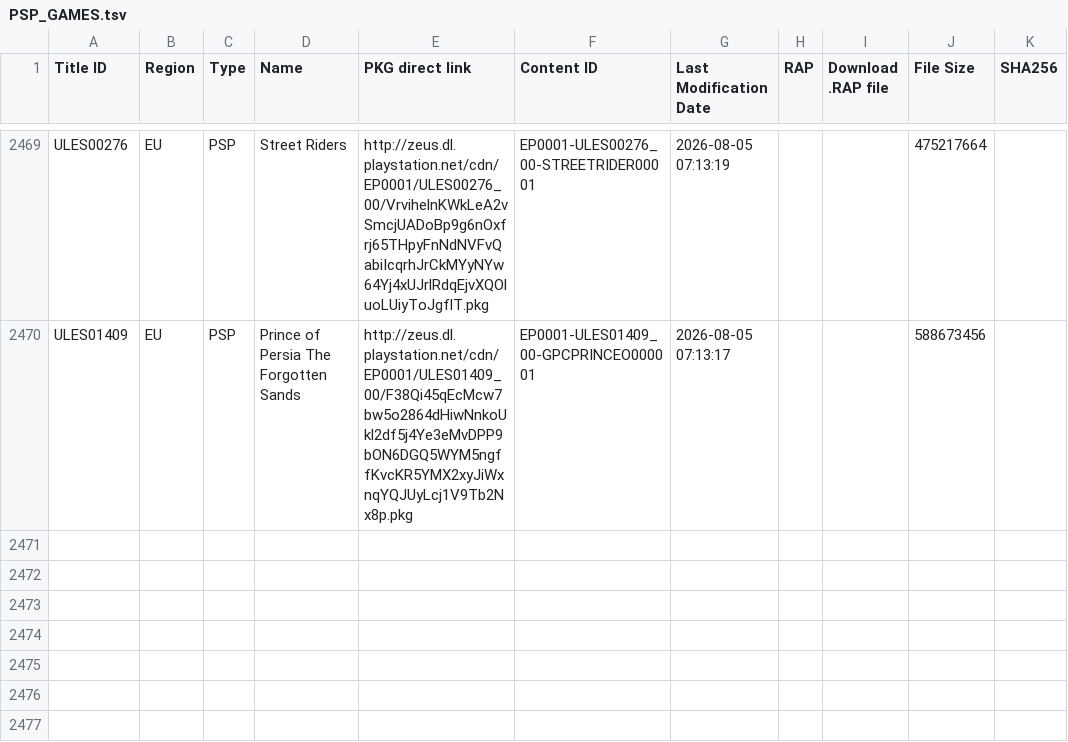
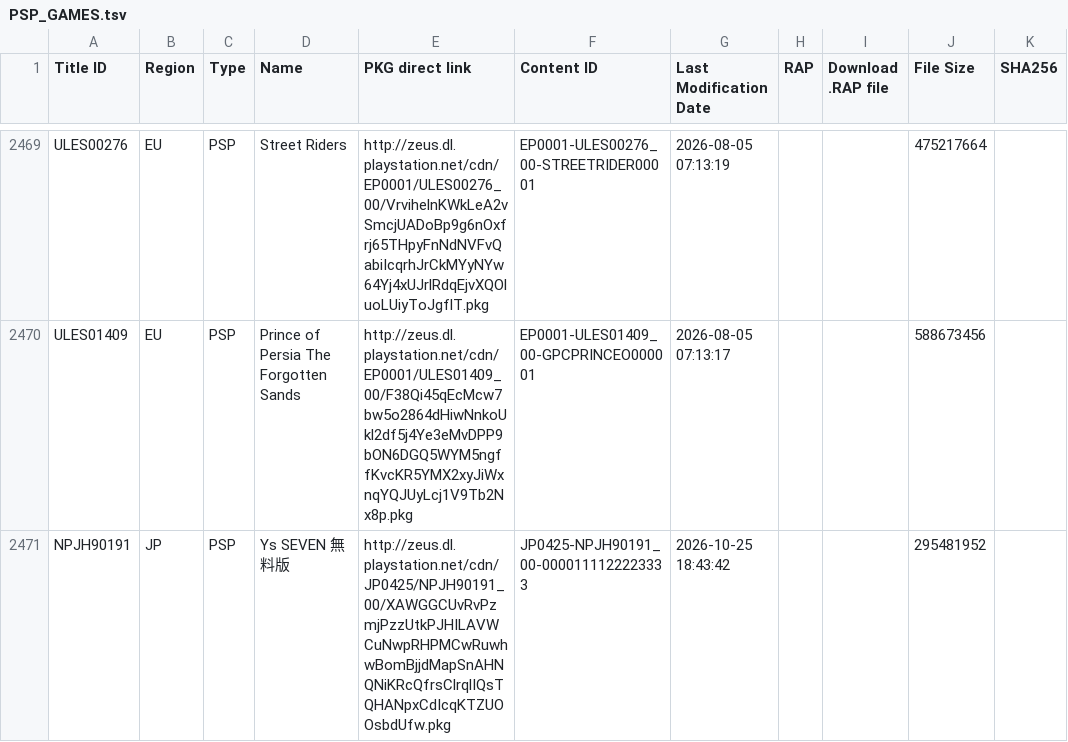
Before and after one commit to ruvelro/PSN-Killer-Database, a TSV file: data/PSP_GAMES.tsv, drawn as a sheet; only a part is shown, gaps mark what is left out; the diff names each change by its address in the sheet, - before the commit and + after, or states it on an @@ line.

```diff
--- a/data/PSP_GAMES.tsv
+++ b/data/PSP_GAMES.tsv
+row 2471: NPJH90191 | JP | PSP | Ys SEVEN 無料版 | http://zeus.dl.playstation.net/cdn/JP0425/NPJH90191_00/XAWGGCUvRvPzmjPzzUtkPJHILAVWCuNwpRHPMCwRuwhwBomBjjdMapSnAHNQNiKRcQfrsClrqlIQsTQHANpxCdIcqKTZUOOsbdUfw.pkg | JP0425-NPJH90191_00-0000111122223333 | 2026-10-25 18:43:42 |  |  | 295481952
```
Also changed, not shown: data/PS3_THEMES.tsv, data/PSV_THEMES.tsv, 6 other files.
